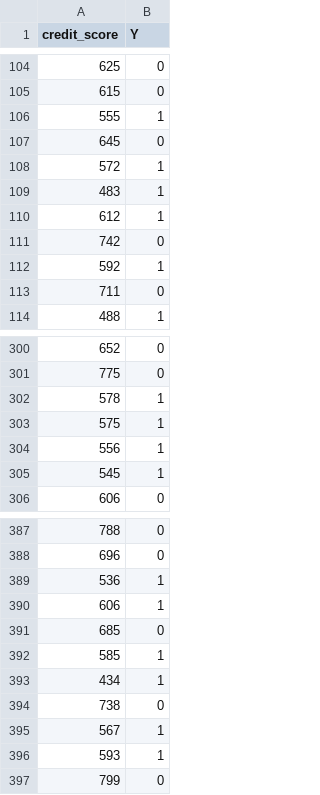
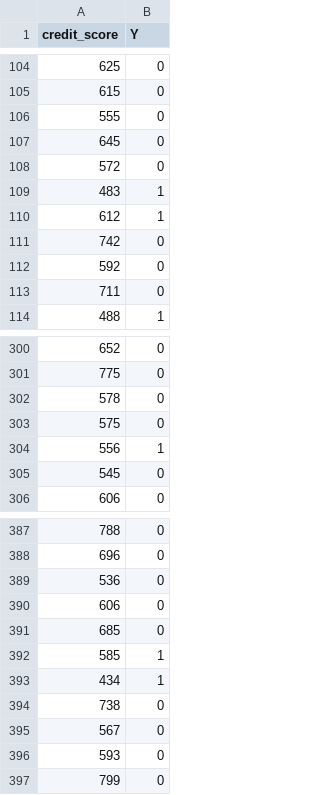
Before and after one commit to eliozhangwa/DATA3320, a CSV file: credit_score.csv, drawn as a sheet; only a part is shown, gaps mark what is left out; the diff covers the shown part only.

```diff
--- a/credit_score.csv
+++ b/credit_score.csv
@@ -105,5 +105,5 @@
 615,0
-555,1
+555,0
 645,0
-572,1
+572,0
 483,1
@@ -111,3 +111,3 @@
 742,0
-592,1
+592,0
 711,0
@@ -301,6 +301,6 @@
 775,0
-578,1
-575,1
+578,0
+575,0
 556,1
-545,1
+545,0
 606,0
@@ -388,4 +388,4 @@
 696,0
-536,1
-606,1
+536,0
+606,0
 685,0
@@ -394,4 +394,4 @@
 738,0
-567,1
-593,1
+567,0
+593,0
 799,0
```
Also changed, not shown: 1 added row, 1 removed row, 2 moved rows and 49 edited cells elsewhere in this file.
